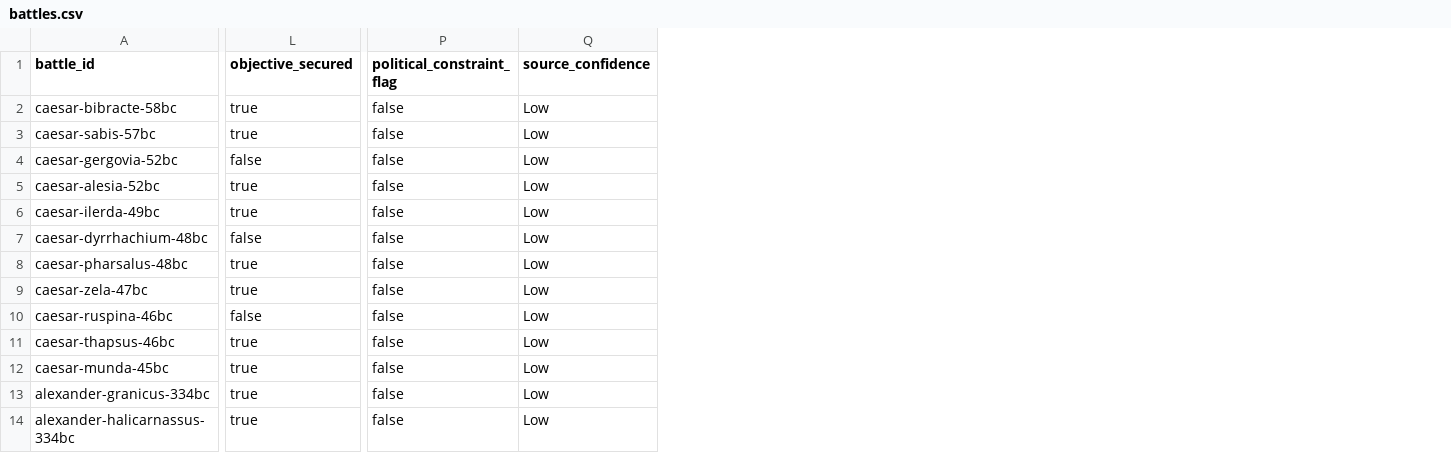
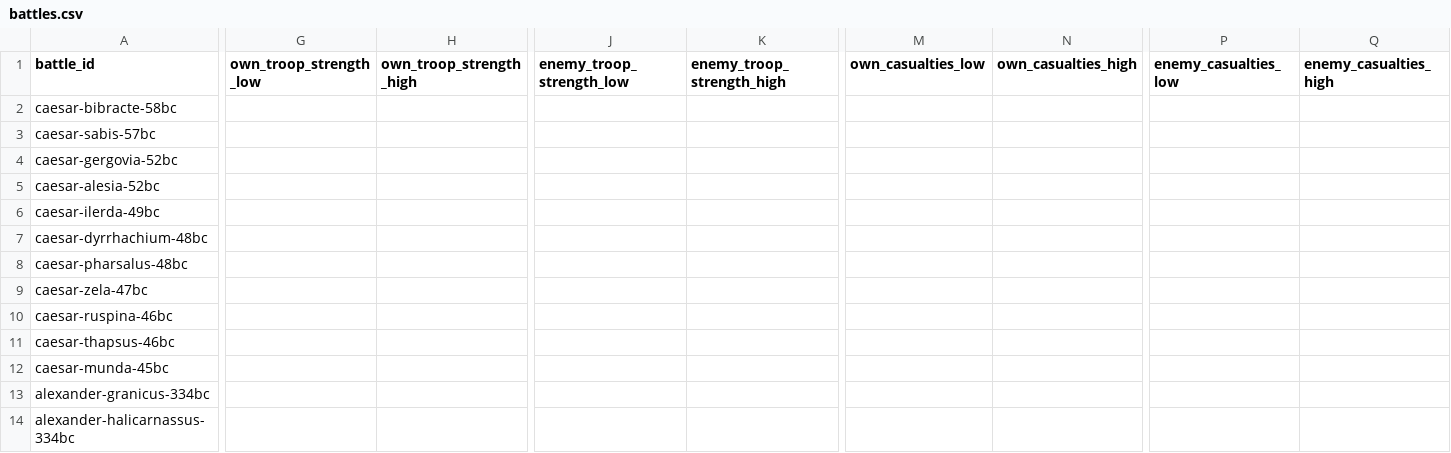
Before and after one commit to nli33/war-analyzer, a CSV file: data/battles.csv, drawn as a sheet; only a part is shown, gaps mark what is left out; removed rows and columns are numbered as before the commit, all else as after; the diff names each change by its address in the sheet, - before the commit and + after, or states it on an @@ line.

```diff
--- a/data/battles.csv
+++ b/data/battles.csv
+column G (own_troop_strength_low), empty
+column H (own_troop_strength_high), empty
+column J (enemy_troop_strength_low), empty
+column K (enemy_troop_strength_high), empty
+column M (own_casualties_low), empty
+column N (own_casualties_high), empty
+column P (enemy_casualties_low), empty
+column Q (enemy_casualties_high), empty
-column L (objective_secured), rows 2-14: true | true | false | true | true | false | true | true | false | true | true | true | true
-column P (political_constraint_flag), rows 2-14: all false
-column Q (source_confidence), rows 2-14: all Low
```
Also changed, not shown: 26 other files.
